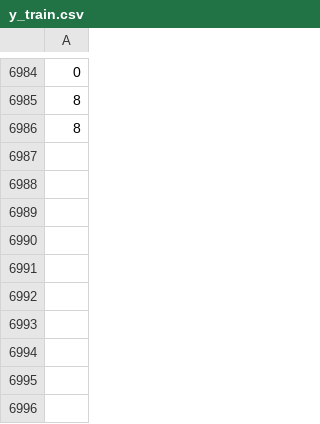
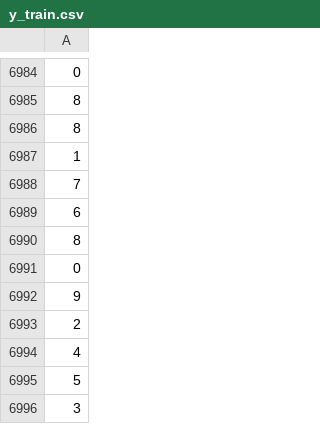
Before and after one commit to lscblack/Urban_Voice_classifier, a CSV file: models/y_train.csv, drawn as a sheet; only a part is shown, gaps mark what is left out; the diff names each change by its address in the sheet, - before the commit and + after, or states it on an @@ line.

```diff
--- a/models/y_train.csv
+++ b/models/y_train.csv
+row 6987: 1
+row 6988: 7
+row 6989: 6
+row 6990: 8
+row 6991: 0
+row 6992: 9
+row 6993: 2
+row 6994: 4
+row 6995: 5
+row 6996: 3
```
Also changed, not shown: 8 other files.
